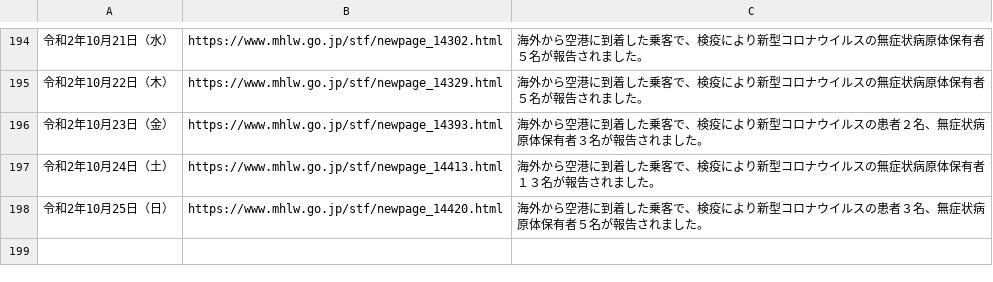
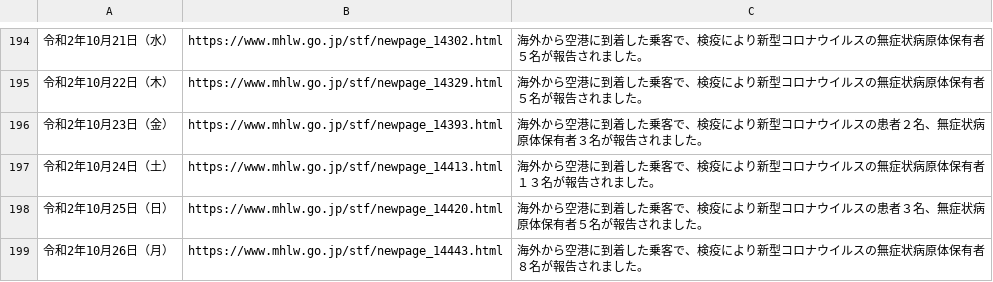
Before and after one commit to CalicoKater/covid-19, a CSV file: airport_quarantine.csv, drawn as a sheet; only a part is shown, gaps mark what is left out.

```diff
--- a/airport_quarantine.csv
+++ b/airport_quarantine.csv
@@ -198 +198,2 @@
 "令和2年10月25日（日）","https://www.mhlw.go.jp/stf/newpage_14420.html","海外から空港に到着した乗客で、検疫により新型コロナウイルスの患者３名、無症状病原体保有者５名が報告されました。"
+"令和2年10月26日（月）","https://www.mhlw.go.jp/stf/newpage_14443.html","海外から空港に到着した乗客で、検疫により新型コロナウイルスの無症状病原体保有者８名が報告されました。"
```
Also changed, not shown: airport_pcr_test_daily.csv, airport_quarantine2.csv, 7 other files.
